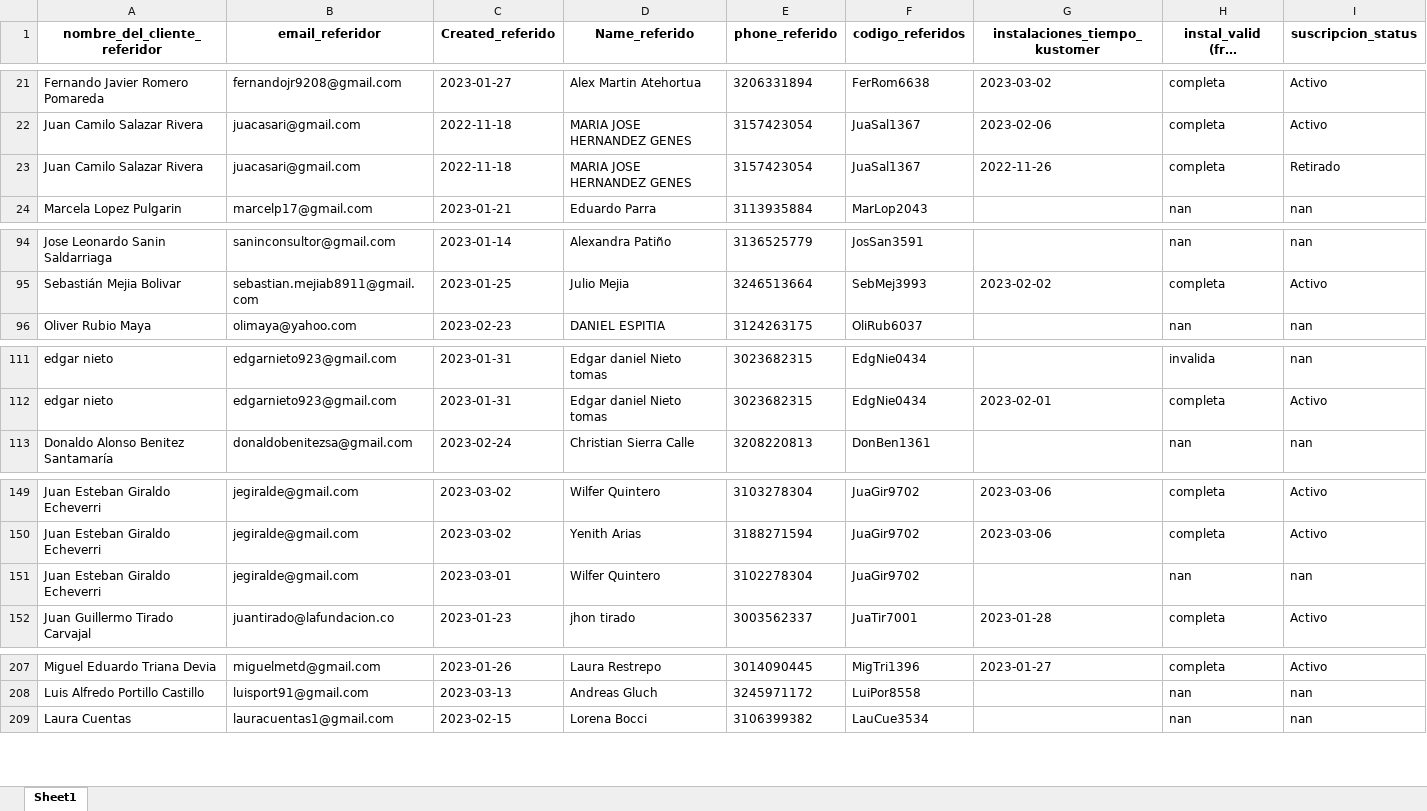
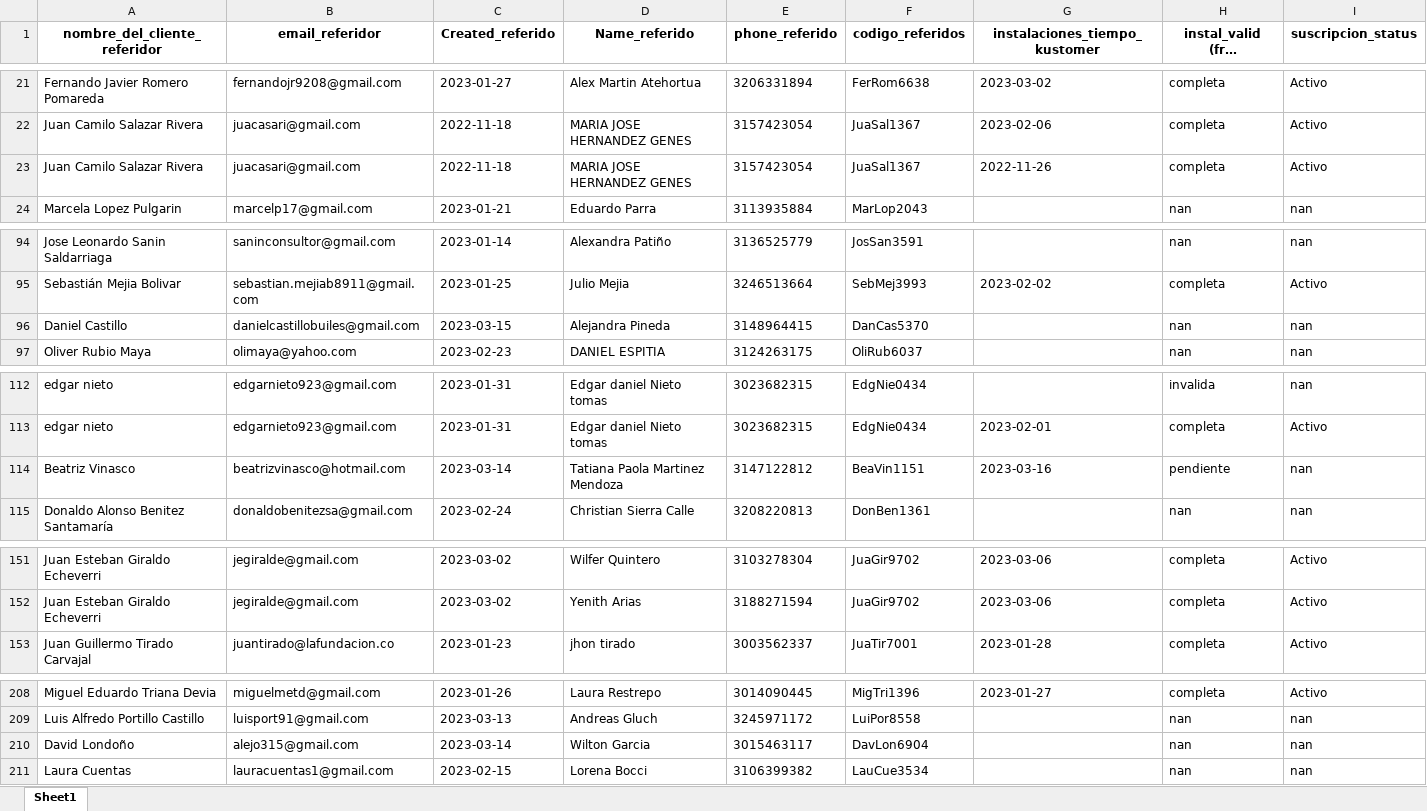
Before and after one commit to cdalvarezb27/App-Referidos-Somos, an Excel workbook: referidos.xlsx, sheet Sheet1, drawn as a sheet; only a part is shown, gaps mark what is left out; long unchanged cells end in …; values as stored, in another font and other column widths than the file's, no borders; removed rows and columns are numbered as before the commit, all else as after; the diff names each change by its address in the sheet, - before the commit and + after, or states it on an @@ line.

Commit message:
Actualizando referidos.xlsx

```diff
--- a/referidos.xlsx (sheet Sheet1)
+++ b/referidos.xlsx (sheet Sheet1)
-I23 (suscripcion_status): Retirado
+I23 (suscripcion_status): Activo
+row 96: Daniel Castillo | danielcastillobuiles@gmail.com | 2023-03-15 | Alejandra Pineda | 3148964415 | DanCas5370 |  | nan | nan
+row 114: Beatriz Vinasco | beatrizvinasco@hotmail.com | 2023-03-14 | Tatiana Paola Martinez Mendoza | 3147122812 | BeaVin1151 | 2023-03-16 | pendiente | nan
-row 151: Juan Esteban Giraldo Echeverri | jegiralde@gmail.com | 2023-03-01 | Wilfer Quintero | 3102278304 | JuaGir9702 |  | nan | nan
+row 210: David Londoño | alejo315@gmail.com | 2023-03-14 | Wilton Garcia | 3015463117 | DavLon6904 |  | nan | nan
```
